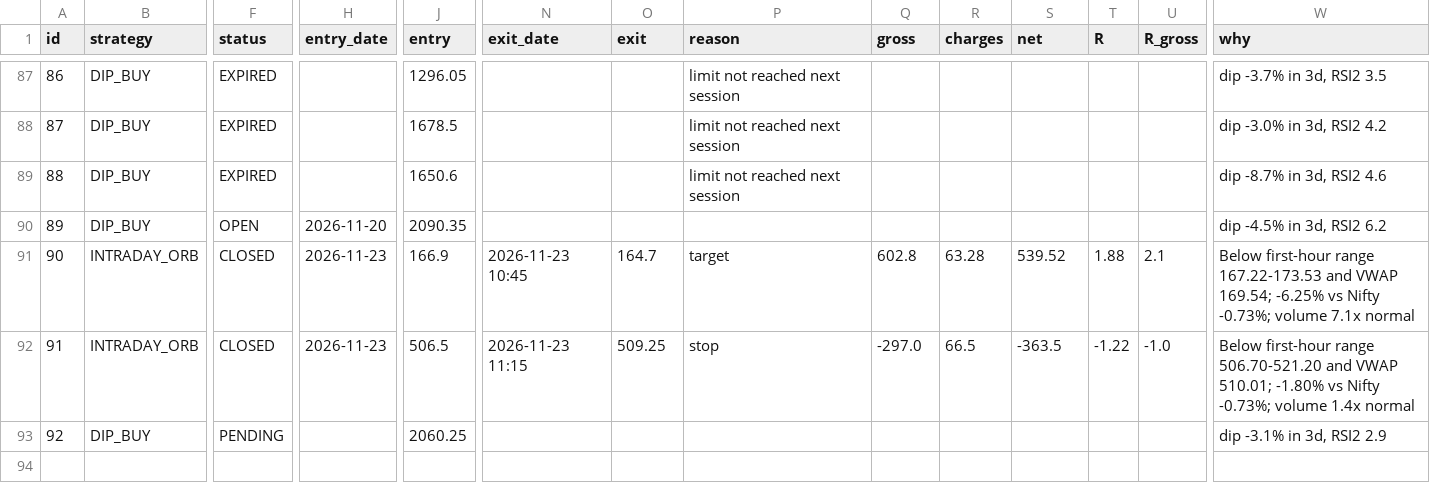
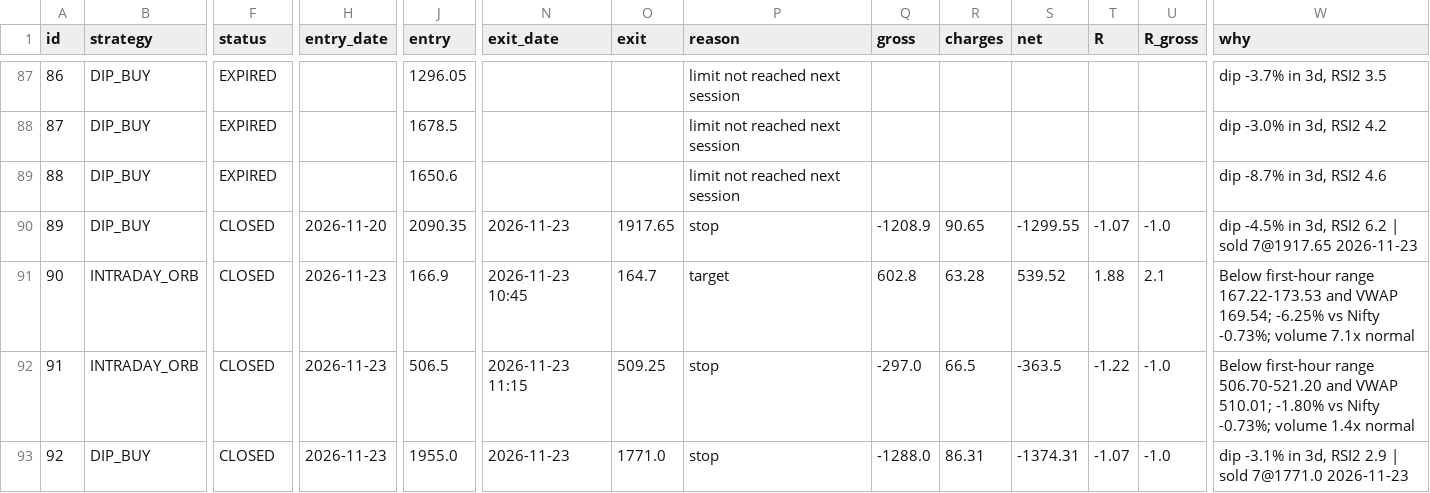
Before and after one commit to manasva-utd/swingdesk, a CSV file: paper/paper_trades.csv, drawn as a sheet; only a part is shown, gaps mark what is left out; the diff names each change by its address in the sheet, - before the commit and + after, or states it on an @@ line.

Commit message:
paper: evening 2026-11-24

```diff
--- a/paper/paper_trades.csv
+++ b/paper/paper_trades.csv
-F90 (status): OPEN
+F90 (status): CLOSED
-N90 (exit_date): (empty)
+N90 (exit_date): 2026-11-23
-O90 (exit): (empty)
+O90 (exit): 1917.65
-P90 (reason): (empty)
+P90 (reason): stop
-Q90 (gross): (empty)
+Q90 (gross): -1208.9
-R90 (charges): (empty)
+R90 (charges): 90.65
-S90 (net): (empty)
+S90 (net): -1299.55
-T90 (R): (empty)
+T90 (R): -1.07
-U90 (R_gross): (empty)
+U90 (R_gross): -1.0
-W90 (why): dip -4.5% in 3d, RSI2 6.2
+W90 (why): dip -4.5% in 3d, RSI2 6.2 | sold 7@1917.65 2026-11-23
-F93 (status): PENDING
+F93 (status): CLOSED
-H93 (entry_date): (empty)
+H93 (entry_date): 2026-11-23
-J93 (entry): 2060.25
+J93 (entry): 1955.0
-N93 (exit_date): (empty)
+N93 (exit_date): 2026-11-23
-O93 (exit): (empty)
+O93 (exit): 1771.0
-P93 (reason): (empty)
+P93 (reason): stop
-Q93 (gross): (empty)
+Q93 (gross): -1288.0
-R93 (charges): (empty)
+R93 (charges): 86.31
-S93 (net): (empty)
+S93 (net): -1374.31
-T93 (R): (empty)
+T93 (R): -1.07
-U93 (R_gross): (empty)
+U93 (R_gross): -1.0
-W93 (why): dip -3.1% in 3d, RSI2 2.9
+W93 (why): dip -3.1% in 3d, RSI2 2.9 | sold 7@1771.0 2026-11-23
```
